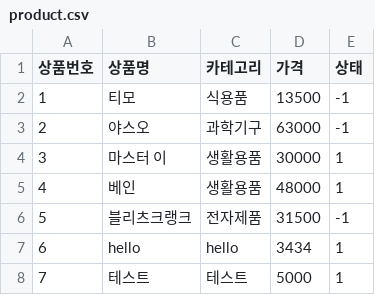
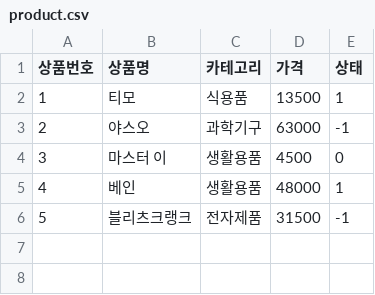
Before and after one commit to byhoson/sgmall, a CSV file: product.csv, drawn as a sheet.

```diff
--- a/product.csv
+++ b/product.csv
@@ -1,8 +1,6 @@
 상품번호,상품명,카테고리,가격,상태
-1,티모,식용품,13500,-1
+1,티모,식용품,13500,1
 2,야스오,과학기구,63000,-1
-3,마스터 이,생활용품,30000,1
+3,마스터 이,생활용품,4500,0
 4,베인,생활용품,48000,1
 5,블리츠크랭크,전자제품,31500,-1
-6,hello,hello,3434,1
-7,테스트,테스트,5000,1
```
Also changed, not shown: customer.csv, 6 other files.
